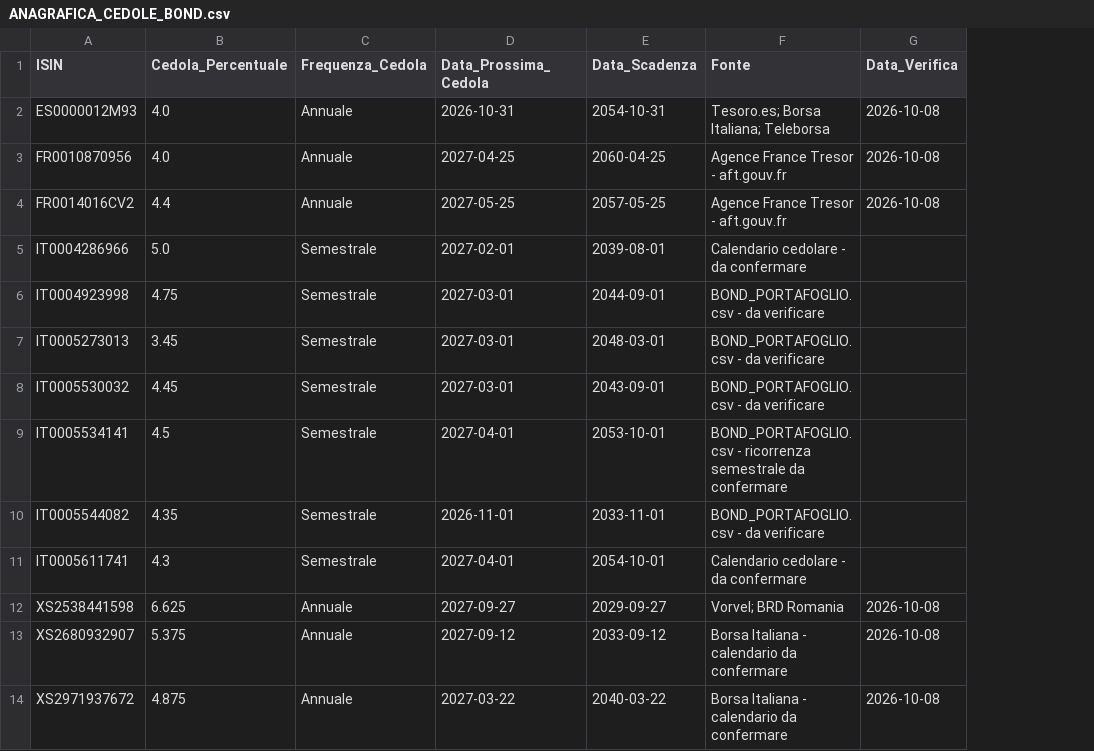
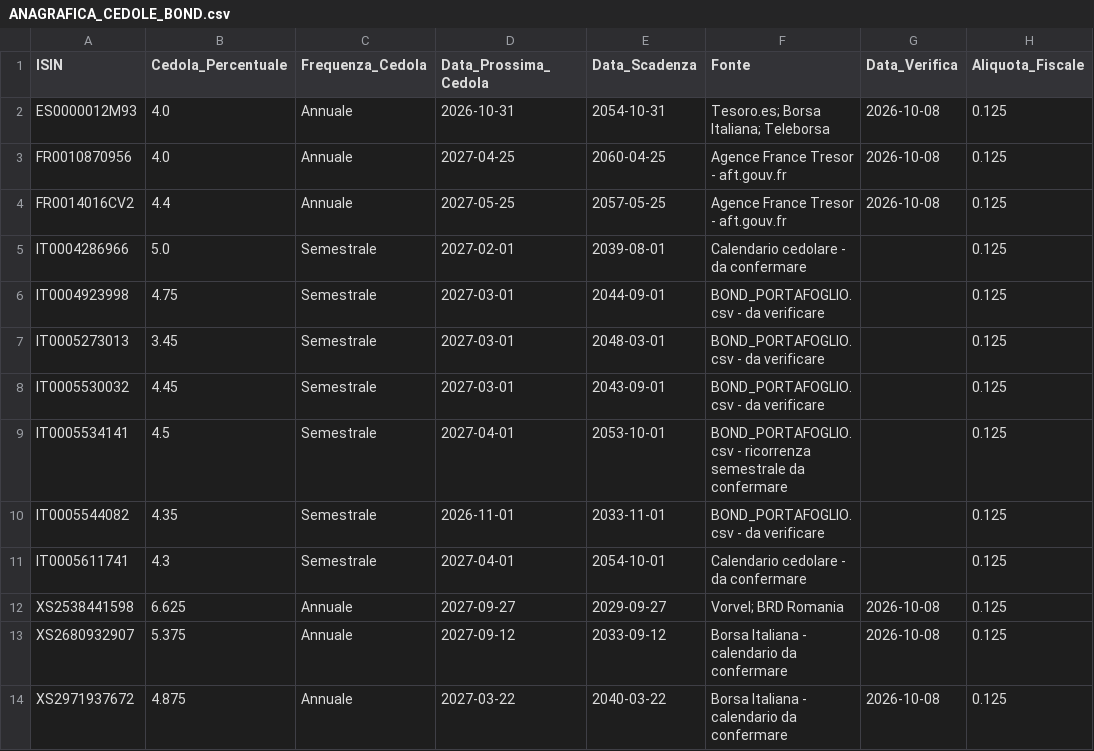
Before and after one commit to fedfranck/piattaforma-investimenti, a CSV file: data/ANAGRAFICA_CEDOLE_BOND.csv, drawn as a sheet; the diff names each change by its address in the sheet, - before the commit and + after, or states it on an @@ line.

Commit message:
V3: aggiunta aliquote fiscali anagrafica bond

```diff
--- a/data/ANAGRAFICA_CEDOLE_BOND.csv
+++ b/data/ANAGRAFICA_CEDOLE_BOND.csv
+column H (Aliquota_Fiscale), rows 2-14: all 0.125
```
